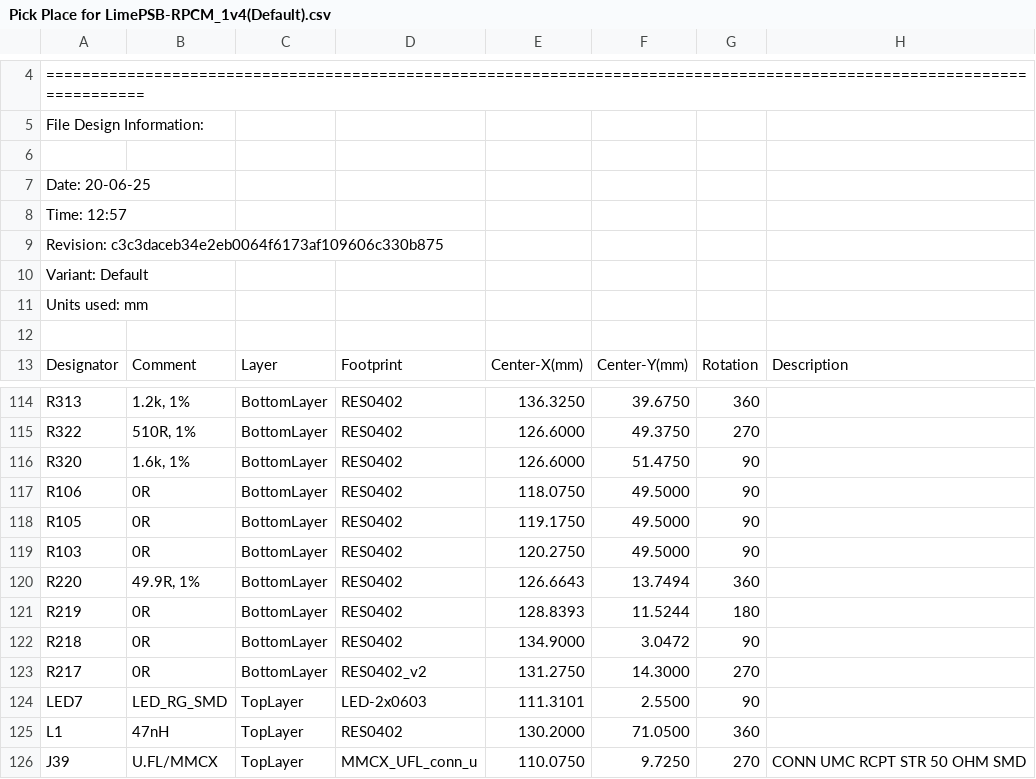
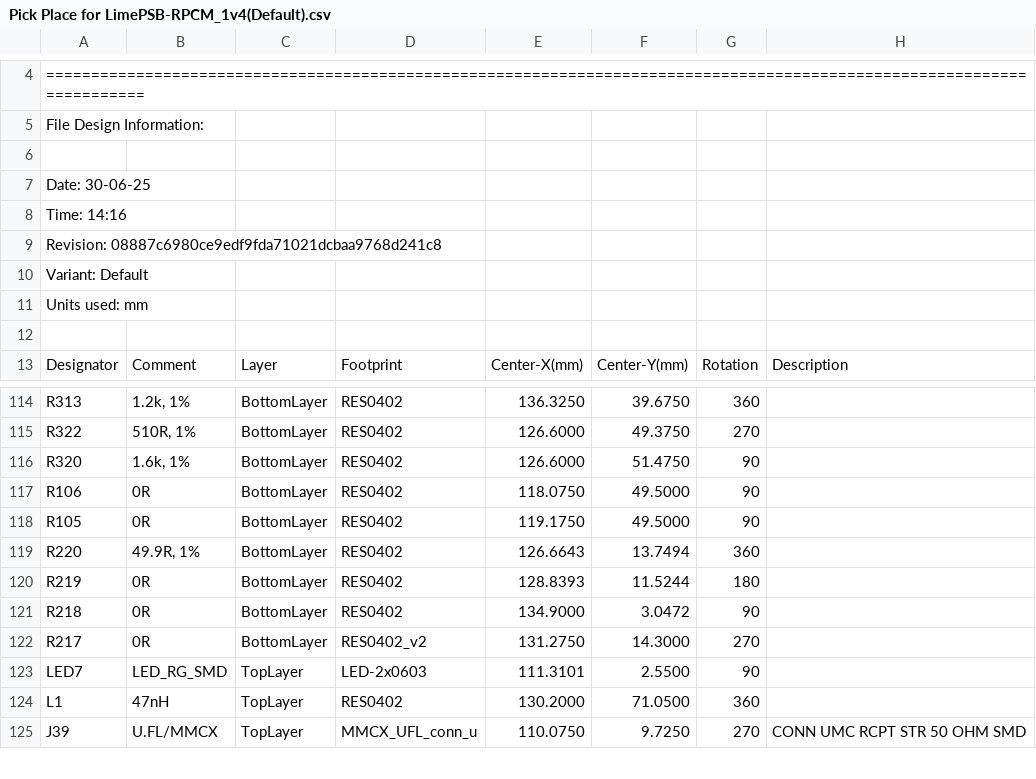
Before and after one commit to myriadrf/LimePSB-RPCM, a CSV file: hardware/1v4/Project Outputs for LimePSB-RPCM_1v4/Pick Place/Pick Place for LimePSB-RPCM_1v4(Default).csv, drawn as a sheet; only a part is shown, gaps mark what is left out.

Commit message:
LimePSB-RPCM_1v4_(DB_)DFMr2 refreshed
after BOM_VER change - BOM updated, PŲP refreshed, change log updated

```diff
--- a/hardware/1v4/Project Outputs for LimePSB-RPCM_1v4/Pick Place/Pick Place for LimePSB-RPCM_1v4(Default).csv
+++ b/hardware/1v4/Project Outputs for LimePSB-RPCM_1v4/Pick Place/Pick Place for LimePSB-RPCM_1v4(Default).csv
@@ -6,5 +6,5 @@ File Design Information:
 
-Date:       20-06-25
-Time:       12:57
-Revision:   c3c3daceb34e2eb0064f6173af109606c330b875
+Date:       30-06-25
+Time:       14:16
+Revision:   08887c6980ce9edf9fda71021dcbaa9768d241c8
 Variant:    Default
@@ -118,3 +118,2 @@ Units used: mm
 "R105","0R","BottomLayer","RES0402","119.1750","49.5000","90",""
-"R103","0R","BottomLayer","RES0402","120.2750","49.5000","90",""
 "R220","49.9R, 1%","BottomLayer","RES0402","126.6643","13.7494","360",""
```
Also changed, not shown: 5 other files.
